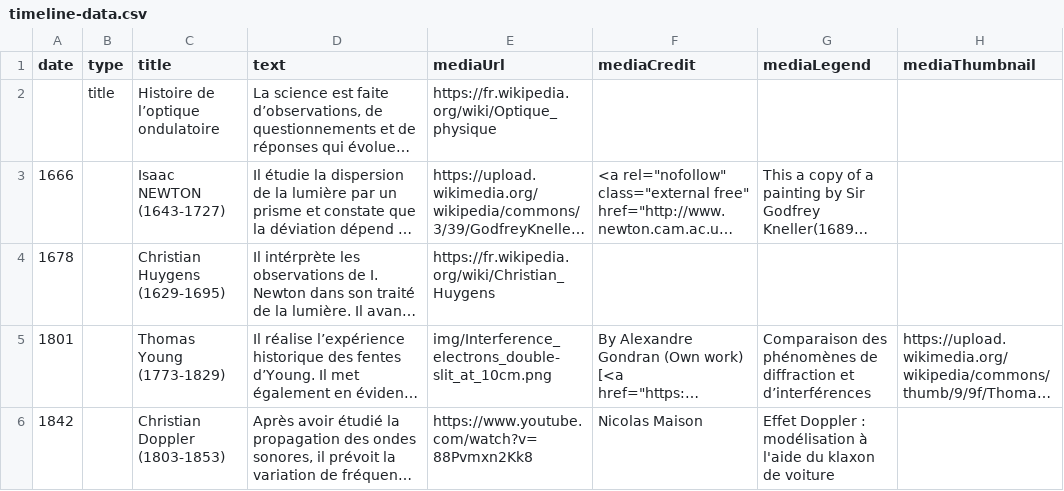
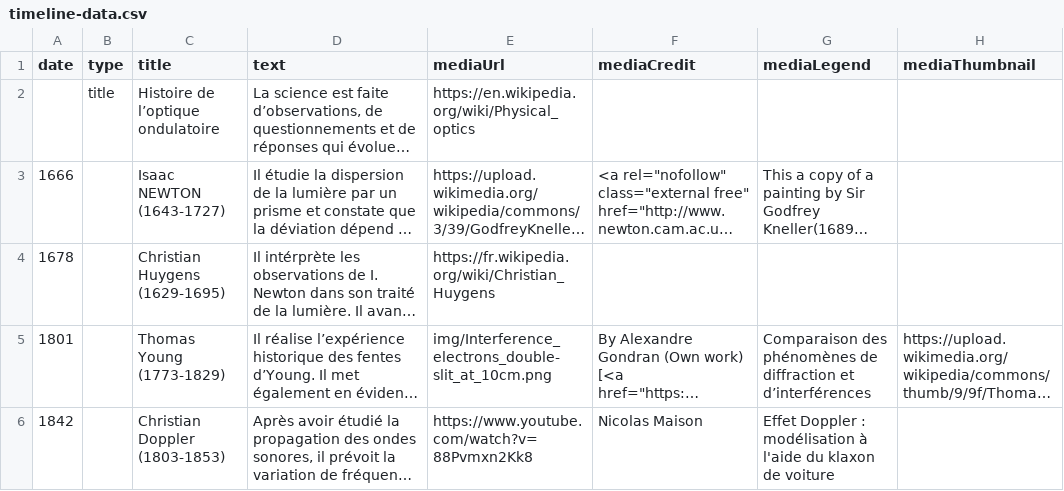
Before and after one commit to DeustoDatacom/MSGW-timeline, a CSV file: group2/timeline-data.csv, drawn as a sheet; only a part is shown; long unchanged cells end in …; the diff names each change by its address in the sheet, - before the commit and + after, or states it on an @@ line.

```diff
--- a/group2/timeline-data.csv
+++ b/group2/timeline-data.csv
-E2 (mediaUrl): https://fr.wikipedia.org/wiki/Optique_physique
+E2 (mediaUrl): https://en.wikipedia.org/wiki/Physical_optics
```
Also changed, not shown: 1 other file.
